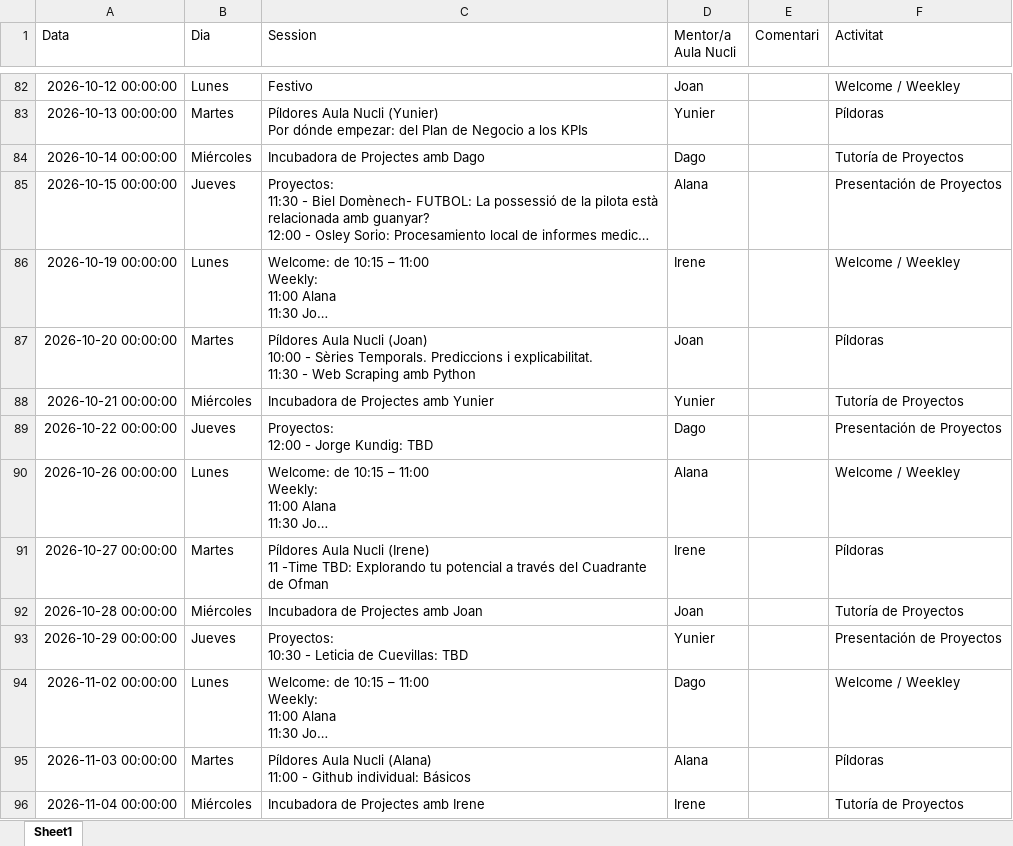
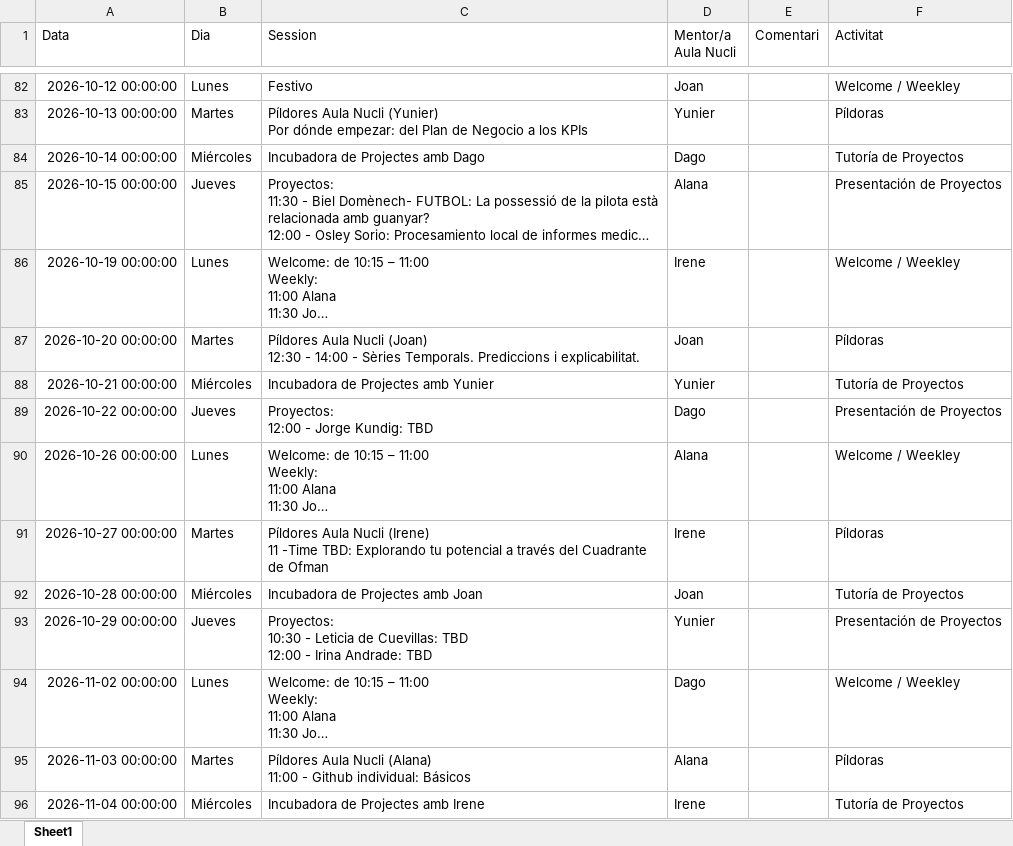
Before and after one commit to alanaolivieri/P2P-ITA, an Excel workbook: data/actividades.xlsx, sheet Sheet1, drawn as a sheet; only a part is shown, gaps mark what is left out; long unchanged cells end in …; values as stored, in another font and other column widths than the file's, no borders; ↵ is a line break in a cell; the diff names each change by its address in the sheet, - before the commit and + after, or states it on an @@ line.

```diff
--- a/data/actividades.xlsx (sheet Sheet1)
+++ b/data/actividades.xlsx (sheet Sheet1)
-C87 (Session): …Nucli (Joan) ↵ 10:00 - Sèries Temporals. Prediccions i explicabilitat. ↵ 11:30 - Web Scraping amb Python
+C87 (Session): …Nucli (Joan) ↵ 12:30 - 14:00 - Sèries Temporals. Prediccions i explicabilitat.
-C93 (Session): …Cuevillas: TBD
+C93 (Session): …Cuevillas: TBD ↵ 12:00 - Irina Andrade: TBD
```
Also changed, not shown: data/p2p_latest.xlsx.
